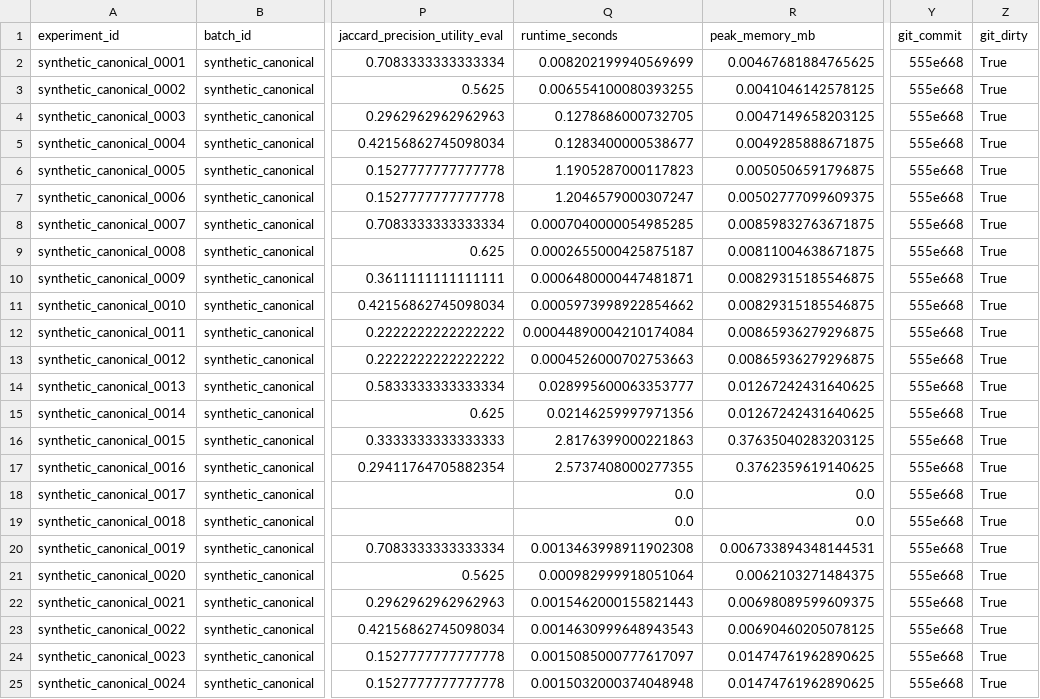
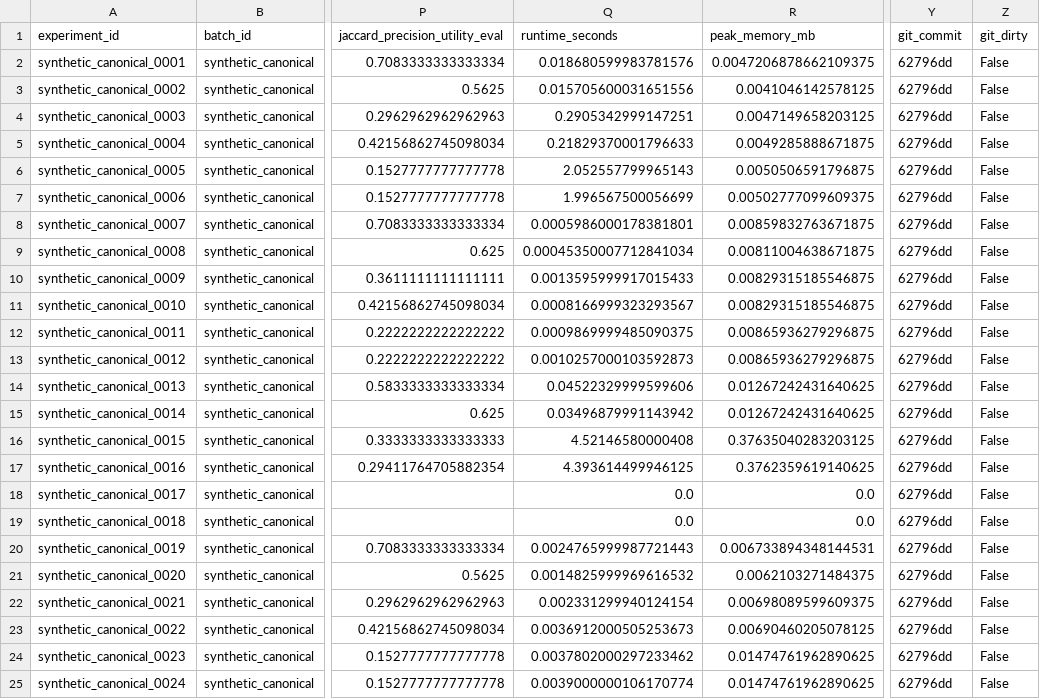
Before and after one commit to Forest904/data-reduction-photo-selection, a CSV file: experiments/results/synthetic_canonical/results.csv, drawn as a sheet; only a part is shown, gaps mark what is left out; the diff names each change by its address in the sheet, - before the commit and + after, or states it on an @@ line.

Commit message:
Refresh synthetic canonical results

```diff
--- a/experiments/results/synthetic_canonical/results.csv
+++ b/experiments/results/synthetic_canonical/results.csv
-Q2 (runtime_seconds): 0.008202199940569699
+Q2 (runtime_seconds): 0.018680599983781576
-R2 (peak_memory_mb): 0.00467681884765625
+R2 (peak_memory_mb): 0.0047206878662109375
-Y2:Y25 (git_commit): 555e668
+Y2:Y25 (git_commit): 62796dd
-Z2:Z25 (git_dirty): True
+Z2:Z25 (git_dirty): False
-Q3 (runtime_seconds): 0.006554100080393255
+Q3 (runtime_seconds): 0.015705600031651556
-Q4 (runtime_seconds): 0.1278686000732705
+Q4 (runtime_seconds): 0.2905342999147251
-Q5 (runtime_seconds): 0.1283400000538677
+Q5 (runtime_seconds): 0.21829370001796633
-Q6 (runtime_seconds): 1.1905287000117823
+Q6 (runtime_seconds): 2.052557799965143
-Q7 (runtime_seconds): 1.2046579000307247
+Q7 (runtime_seconds): 1.996567500056699
-Q8 (runtime_seconds): 0.0007040000054985285
+Q8 (runtime_seconds): 0.0005986000178381801
-Q9 (runtime_seconds): 0.0002655000425875187
+Q9 (runtime_seconds): 0.00045350007712841034
-Q10 (runtime_seconds): 0.0006480000447481871
+Q10 (runtime_seconds): 0.0013595999917015433
-Q11 (runtime_seconds): 0.0005973998922854662
+Q11 (runtime_seconds): 0.0008166999323293567
-Q12 (runtime_seconds): 0.00044890004210174084
+Q12 (runtime_seconds): 0.0009869999485090375
-Q13 (runtime_seconds): 0.0004526000702753663
+Q13 (runtime_seconds): 0.0010257000103592873
-Q14 (runtime_seconds): 0.028995600063353777
+Q14 (runtime_seconds): 0.04522329999599606
-Q15 (runtime_seconds): 0.02146259997971356
+Q15 (runtime_seconds): 0.03496879991143942
-Q16 (runtime_seconds): 2.8176399000221863
+Q16 (runtime_seconds): 4.52146580000408
-Q17 (runtime_seconds): 2.5737408000277355
+Q17 (runtime_seconds): 4.393614499946125
-Q20 (runtime_seconds): 0.0013463998911902308
+Q20 (runtime_seconds): 0.0024765999987721443
-Q21 (runtime_seconds): 0.000982999918051064
+Q21 (runtime_seconds): 0.0014825999969616532
-Q22 (runtime_seconds): 0.0015462000155821443
+Q22 (runtime_seconds): 0.002331299940124154
-Q23 (runtime_seconds): 0.0014630999648943543
+Q23 (runtime_seconds): 0.0036912000505253673
-Q24 (runtime_seconds): 0.0015085000777617097
+Q24 (runtime_seconds): 0.0037802000297233462
-Q25 (runtime_seconds): 0.0015032000374048948
+Q25 (runtime_seconds): 0.0039000000106170774
```
Also changed, not shown: 23 other files.
